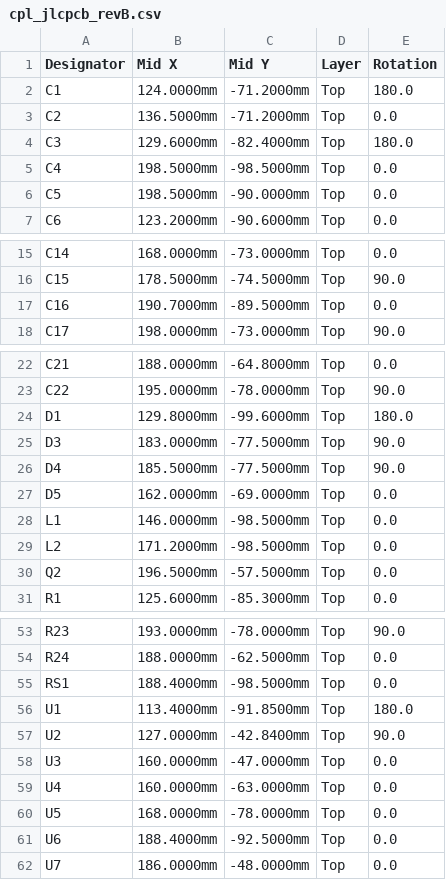
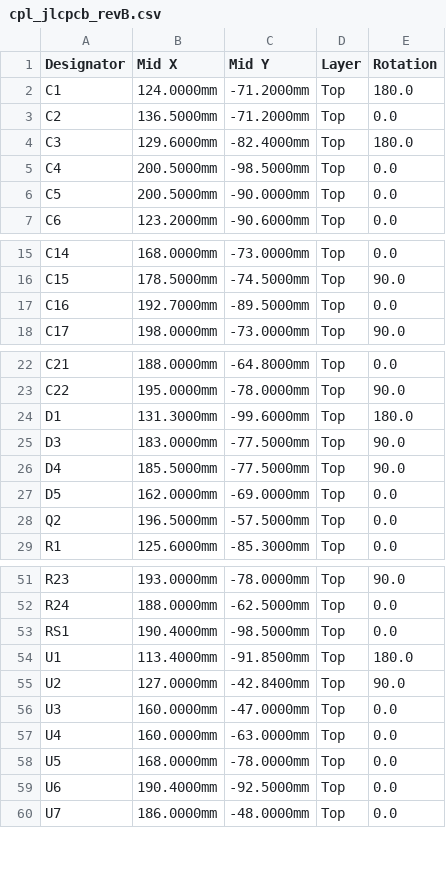
Before and after one commit to almondsun/DynamicSystemsAndControl, a CSV file: project/pcb/redesign/production/jlcpcb-revB-2026-10-27/cpl_jlcpcb_revB.csv, drawn as a sheet; only a part is shown, gaps mark what is left out.

```diff
--- a/project/pcb/redesign/production/jlcpcb-revB-2026-10-27/cpl_jlcpcb_revB.csv
+++ b/project/pcb/redesign/production/jlcpcb-revB-2026-10-27/cpl_jlcpcb_revB.csv
@@ -4,4 +4,4 @@ C2,136.5000mm,-71.2000mm,Top,0.0
 C3,129.6000mm,-82.4000mm,Top,180.0
-C4,198.5000mm,-98.5000mm,Top,0.0
-C5,198.5000mm,-90.0000mm,Top,0.0
+C4,200.5000mm,-98.5000mm,Top,0.0
+C5,200.5000mm,-90.0000mm,Top,0.0
 C6,123.2000mm,-90.6000mm,Top,0.0
@@ -16,3 +16,3 @@ C14,168.0000mm,-73.0000mm,Top,0.0
 C15,178.5000mm,-74.5000mm,Top,90.0
-C16,190.7000mm,-89.5000mm,Top,0.0
+C16,192.7000mm,-89.5000mm,Top,0.0
 C17,198.0000mm,-73.0000mm,Top,90.0
@@ -23,3 +23,3 @@ C21,188.0000mm,-64.8000mm,Top,0.0
 C22,195.0000mm,-78.0000mm,Top,90.0
-D1,129.8000mm,-99.6000mm,Top,180.0
+D1,131.3000mm,-99.6000mm,Top,180.0
 D3,183.0000mm,-77.5000mm,Top,90.0
@@ -27,4 +27,2 @@ D4,185.5000mm,-77.5000mm,Top,90.0
 D5,162.0000mm,-69.0000mm,Top,0.0
-L1,146.0000mm,-98.5000mm,Top,0.0
-L2,171.2000mm,-98.5000mm,Top,0.0
 Q2,196.5000mm,-57.5000mm,Top,0.0
@@ -54,3 +52,3 @@ R23,193.0000mm,-78.0000mm,Top,90.0
 R24,188.0000mm,-62.5000mm,Top,0.0
-RS1,188.4000mm,-98.5000mm,Top,0.0
+RS1,190.4000mm,-98.5000mm,Top,0.0
 U1,113.4000mm,-91.8500mm,Top,180.0
@@ -60,3 +58,3 @@ U4,160.0000mm,-63.0000mm,Top,0.0
 U5,168.0000mm,-78.0000mm,Top,0.0
-U6,188.4000mm,-92.5000mm,Top,0.0
+U6,190.4000mm,-92.5000mm,Top,0.0
 U7,186.0000mm,-48.0000mm,Top,0.0
```
Also changed, not shown: project/pcb/redesign/production/jlcpcb-revB-2026-10-27/bom_jlcpcb_revB.csv, project/pcb/redesign/production/jlcpcb-revB-2026-10-27/evidence/positions-native.csv, 43 other files.
